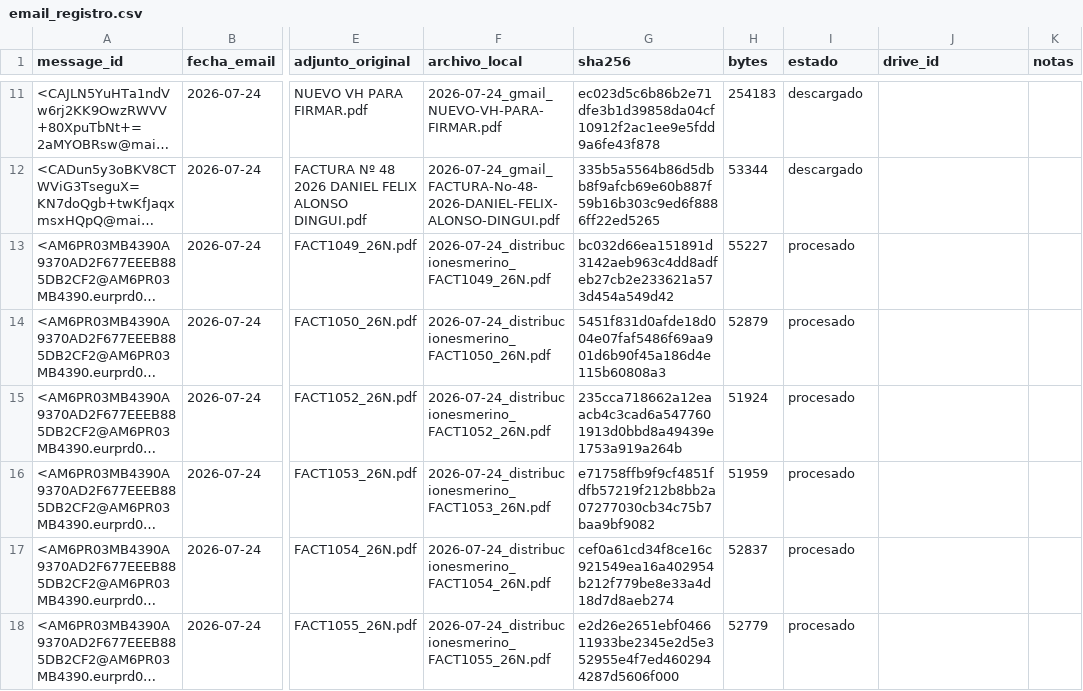
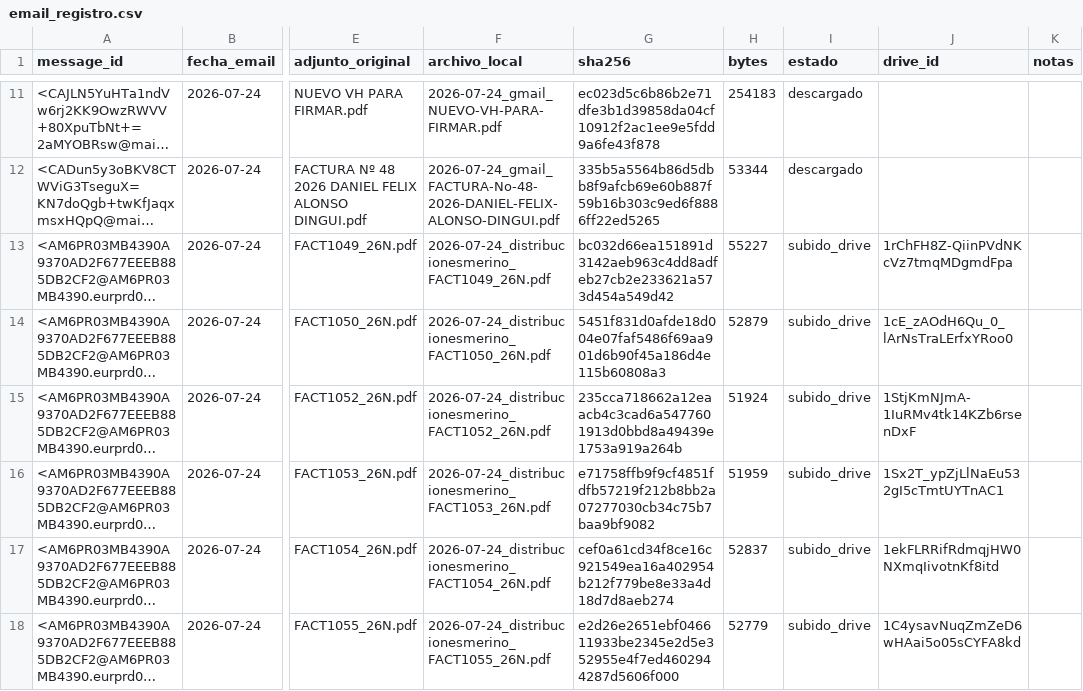
Before and after one commit to lcarvajalAtipik/dingui_kpis, a CSV file: data/facturas/email_registro.csv, drawn as a sheet; only a part is shown, gaps mark what is left out; long unchanged cells end in …; the diff covers the shown part only; the diff names each change by its address in the sheet, - before the commit and + after, or states it on an @@ line.

```diff
--- a/data/facturas/email_registro.csv
+++ b/data/facturas/email_registro.csv
-I13:I18 (estado): procesado
+I13:I18 (estado): subido_drive
-J13 (drive_id): (empty)
+J13 (drive_id): 1rChFH8Z-QiinPVdNKcVz7tmqMDgmdFpa
-J14 (drive_id): (empty)
+J14 (drive_id): 1cE_zAOdH6Qu_0_lArNsTraLErfxYRoo0
-J15 (drive_id): (empty)
+J15 (drive_id): 1StjKmNJmA-1IuRMv4tk14KZb6rsenDxF
-J16 (drive_id): (empty)
+J16 (drive_id): 1Sx2T_ypZjLlNaEu532gI5cTmtUYTnAC1
-J17 (drive_id): (empty)
+J17 (drive_id): 1ekFLRRifRdmqjHW0NXmqIivotnKf8itd
-J18 (drive_id): (empty)
+J18 (drive_id): 1C4ysavNuqZmZeD6wHAai5o05sCYFA8kd
```
Also changed, not shown: 30 edited cells elsewhere in this file, data/facturas/lineas_facturas.csv, data/facturas/registro_facturas.csv.
